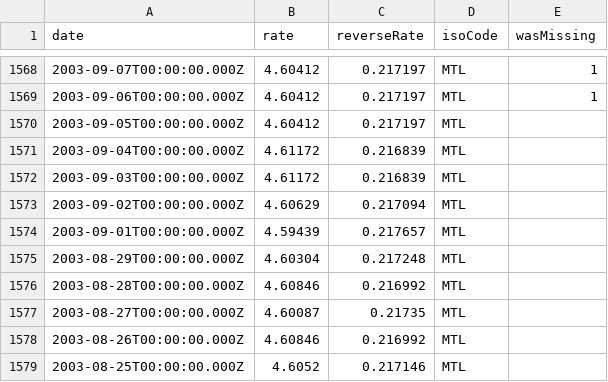
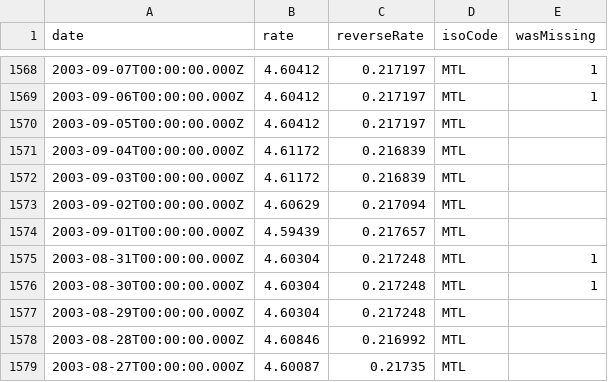
Before and after one commit to LubomirGeorgiev/bnb-currency-exchange-rates, a CSV file: data/MTL.csv, drawn as a sheet; only a part is shown, gaps mark what is left out; the shorter side is filled out with more unchanged rows.

```diff
--- a/data/MTL.csv
+++ b/data/MTL.csv
@@ -1574,2 +1574,4 @@
 "2003-09-01T00:00:00.000Z","4.59439","0.217657","MTL",
+"2003-08-31T00:00:00.000Z","4.60304","0.217248","MTL",1
+"2003-08-30T00:00:00.000Z","4.60304","0.217248","MTL",1
 "2003-08-29T00:00:00.000Z","4.60304","0.217248","MTL",
```
Also changed, not shown: data/HKD.csv, data/LVL.csv, 40 other files.
